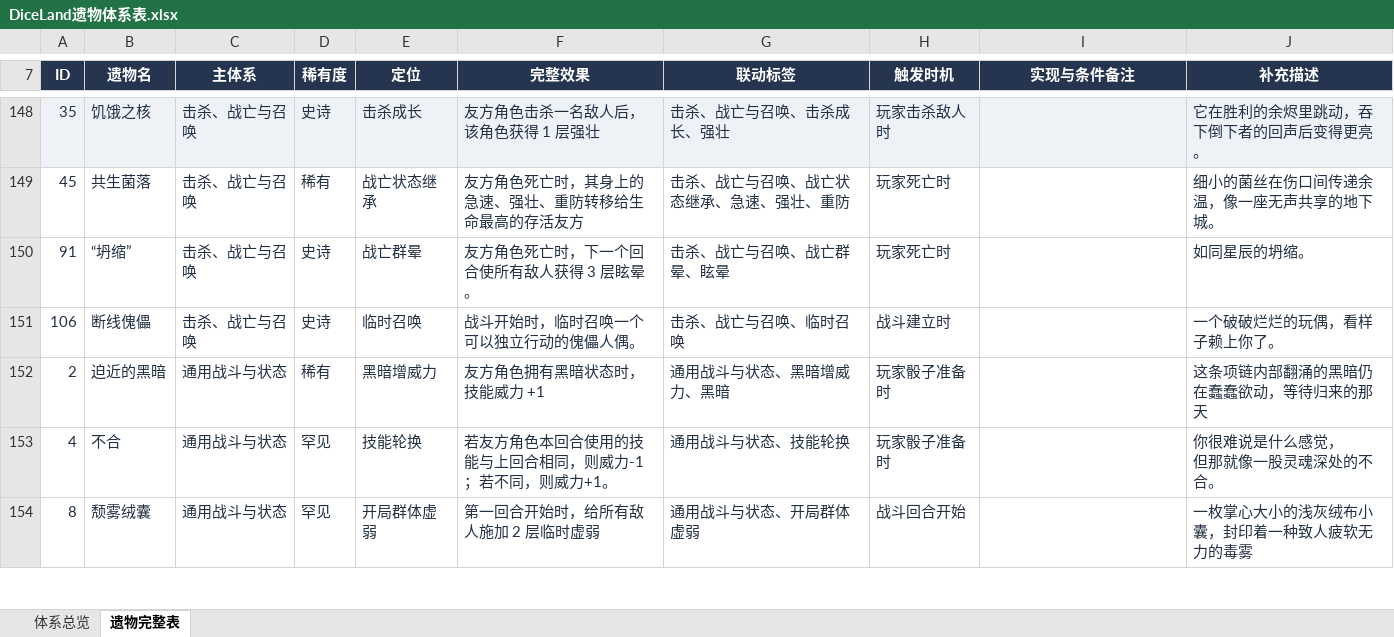
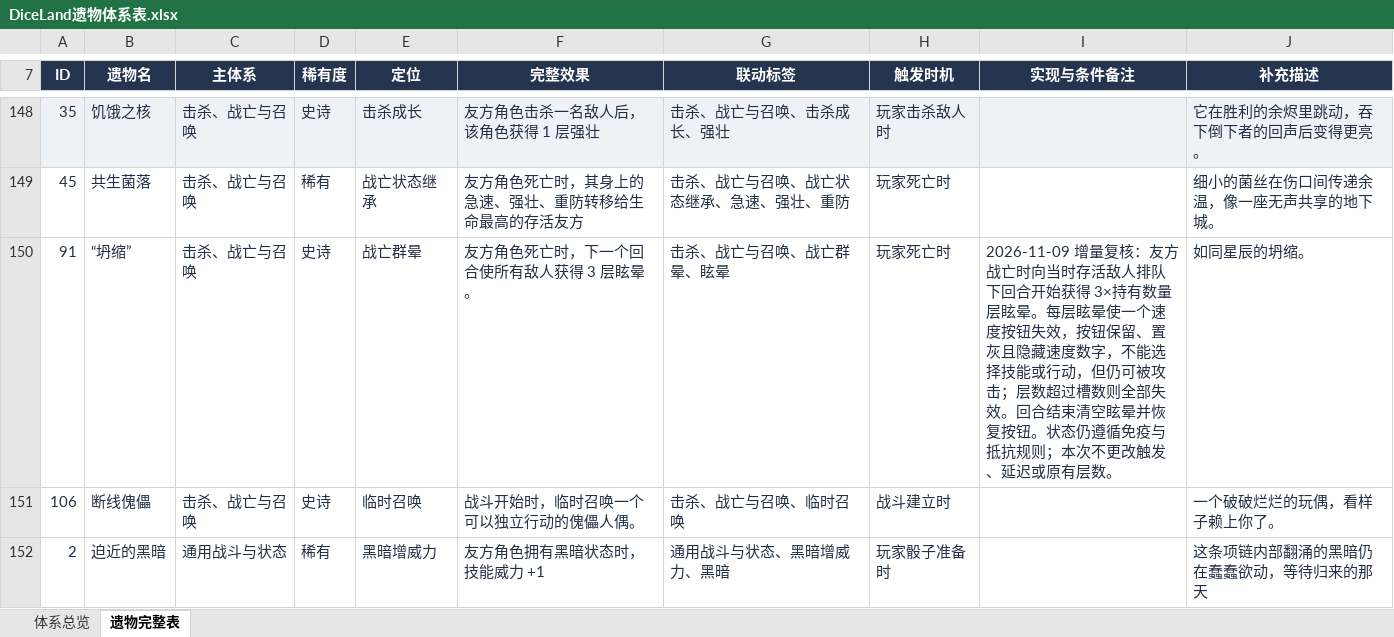
Before and after one commit to RemitSg/DiceLand, an Excel workbook: outputs/relic-catalog/DiceLand遗物体系表.xlsx, sheet 遗物完整表, drawn as a sheet; only a part is shown, gaps mark what is left out; the shorter side is filled out with more unchanged rows; values as stored, in another font and other column widths than the file's, no borders; conditional formats and table styles not drawn; the diff names each change by its address in the sheet, - before the commit and + after, or states it on an @@ line.

```diff
--- a/outputs/relic-catalog/DiceLand遗物体系表.xlsx (sheet 遗物完整表)
+++ b/outputs/relic-catalog/DiceLand遗物体系表.xlsx (sheet 遗物完整表)
-I150 (实现与条件备注): (empty)
+I150 (实现与条件备注): 2026-11-09 增量复核：友方战亡时向当时存活敌人排队下回合开始获得 3×持有数量层眩晕。每层眩晕使一个速度按钮失效，按钮保留、置灰且隐藏速度数字，不能选择技能或行动，但仍可被攻击；层数超过槽数则全部失效。回合结束清空眩晕并恢复按钮。状态仍遵循免疫与抵抗规则；本次不更改触发、延迟或原有层数。
```
Also changed, not shown: 37 other files.
